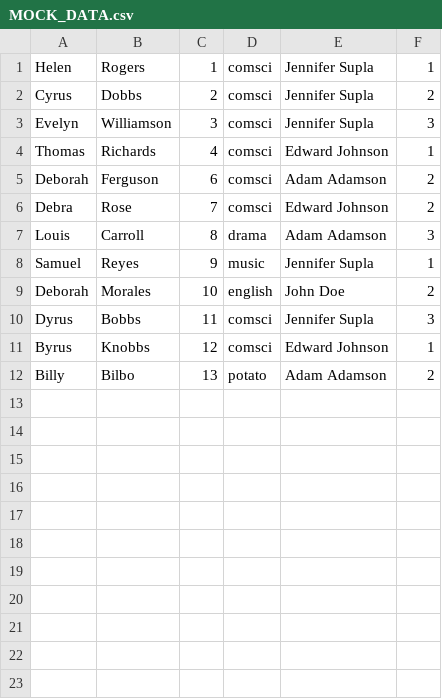
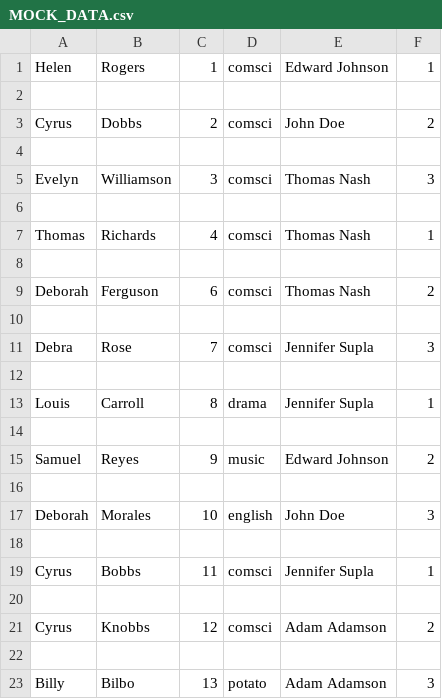
Before and after one commit to xNiallC/DQSCoursework2, a CSV file: MOCK_DATA.csv, drawn as a sheet.

```diff
--- a/MOCK_DATA.csv
+++ b/MOCK_DATA.csv
@@ -1,12 +1,23 @@
-Helen,Rogers,1,comsci,Jennifer Supla,1
-Cyrus,Dobbs,2,comsci,Jennifer Supla,2
-Evelyn,Williamson,3,comsci,Jennifer Supla,3
-Thomas,Richards,4,comsci,Edward Johnson,1
-Deborah,Ferguson,6,comsci,Adam Adamson,2
-Debra,Rose,7,comsci,Edward Johnson,2
-Louis,Carroll,8,drama,Adam Adamson,3
-Samuel,Reyes,9,music,Jennifer Supla,1
-Deborah,Morales,10,english,John Doe,2
-Dyrus,Bobbs,11,comsci,Jennifer Supla,3
-Byrus,Knobbs,12,comsci,Edward Johnson,1
-Billy,Bilbo,13,potato,Adam Adamson,2
+Helen,Rogers,1,comsci,Edward Johnson,1
+
+Cyrus,Dobbs,2,comsci,John Doe,2
+
+Evelyn,Williamson,3,comsci,Thomas Nash,3
+
+Thomas,Richards,4,comsci,Thomas Nash,1
+
+Deborah,Ferguson,6,comsci,Thomas Nash,2
+
+Debra,Rose,7,comsci,Jennifer Supla,3
+
+Louis,Carroll,8,drama,Jennifer Supla,1
+
+Samuel,Reyes,9,music,Edward Johnson,2
+
+Deborah,Morales,10,english,John Doe,3
+
+Cyrus,Bobbs,11,comsci,Jennifer Supla,1
+
+Cyrus,Knobbs,12,comsci,Adam Adamson,2
+
+Billy,Bilbo,13,potato,Adam Adamson,3
```
Also changed, not shown: 9 other files.
